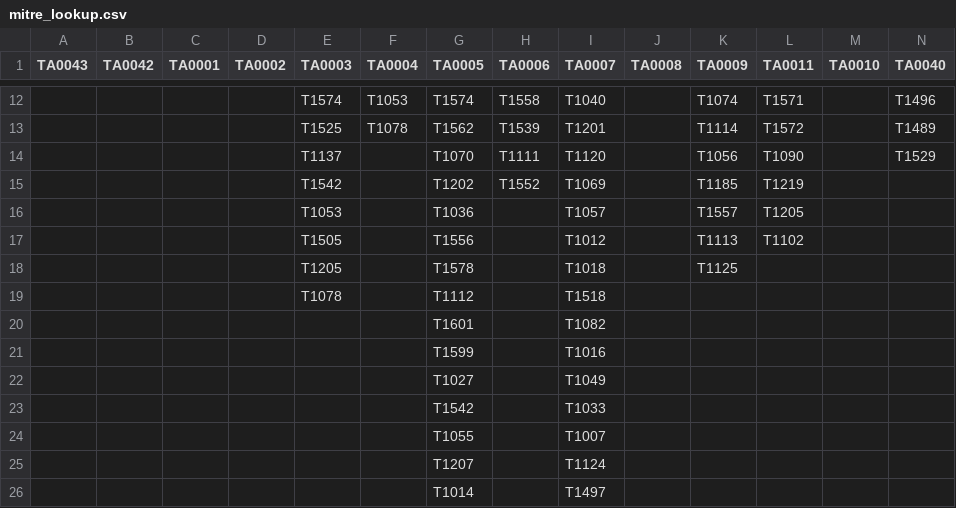
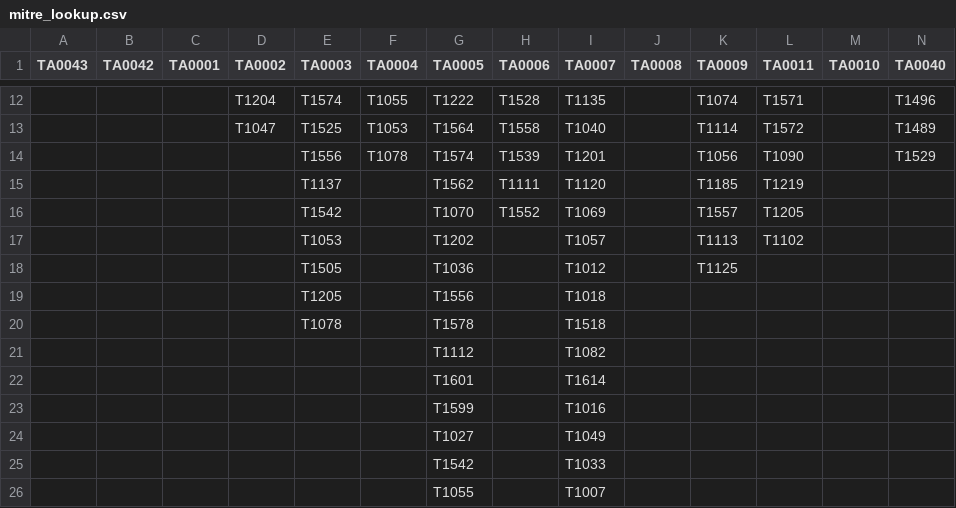
Before and after one commit to seynur/DA-ESS-MitreContent, a CSV file: lookups/mitre_lookup.csv, drawn as a sheet; only a part is shown, gaps mark what is left out; the shorter side is filled out with more unchanged rows; addresses are those after the commit; the diff covers the shown part only; the diff names each change by its address in the sheet, - before the commit and + after, or states it on an @@ line.

```diff
--- a/lookups/mitre_lookup.csv
+++ b/lookups/mitre_lookup.csv
-D12 (TA0002): (empty)
+D12 (TA0002): T1204
-F12 (TA0004): T1053
+F12 (TA0004): T1055
-G12 (TA0005): T1574
+G12 (TA0005): T1222
-H12 (TA0006): T1558
+H12 (TA0006): T1528
-I12 (TA0007): T1040
+I12 (TA0007): T1135
-D13 (TA0002): (empty)
+D13 (TA0002): T1047
-F13 (TA0004): T1078
+F13 (TA0004): T1053
-G13 (TA0005): T1562
+G13 (TA0005): T1564
-H13 (TA0006): T1539
+H13 (TA0006): T1558
-I13 (TA0007): T1201
+I13 (TA0007): T1040
-E14 (TA0003): T1137
+E14 (TA0003): T1556
-F14 (TA0004): (empty)
+F14 (TA0004): T1078
-G14 (TA0005): T1070
+G14 (TA0005): T1574
-H14 (TA0006): T1111
+H14 (TA0006): T1539
-I14 (TA0007): T1120
+I14 (TA0007): T1201
+row 15:  |  |  |  | T1137 |  | T1562 | T1111 | T1120 |  | T1185 | T1219
-G16 (TA0005): T1202
+G16 (TA0005): T1070
-K16 (TA0009): T1185
+K16 (TA0009): T1557
-L16 (TA0011): T1219
+L16 (TA0011): T1205
-G17 (TA0005): T1036
+G17 (TA0005): T1202
-K17 (TA0009): T1557
+K17 (TA0009): T1113
-L17 (TA0011): T1205
+L17 (TA0011): T1102
-G18 (TA0005): T1556
+G18 (TA0005): T1036
-K18 (TA0009): T1113
+K18 (TA0009): T1125
-L18 (TA0011): T1102
+L18 (TA0011): (empty)
-G19 (TA0005): T1578
+G19 (TA0005): T1556
-K19 (TA0009): T1125
+K19 (TA0009): (empty)
-G20 (TA0005): T1112
+G20 (TA0005): T1578
-G21 (TA0005): T1601
+G21 (TA0005): T1112
+row 22:  |  |  |  |  |  | T1601 |  | T1614
```
Also changed, not shown: 32 edited cells elsewhere in this file, lookups/mitre_lookup_subtechniques.csv.
